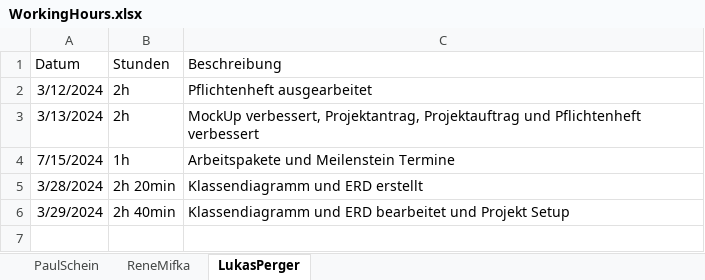
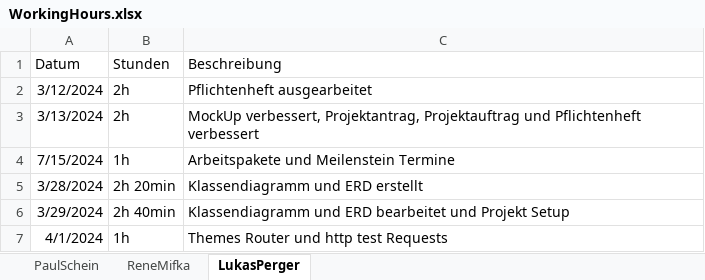
Before and after one commit to 2324-3bhif-teaching/StaticSiteGenerator, an Excel workbook: WorkingHours/WorkingHours.xlsx, sheet LukasPerger, drawn as a sheet; values as stored, in another font and other column widths than the file's, no borders; the diff names each change by its address in the sheet, - before the commit and + after, or states it on an @@ line.

```diff
--- a/WorkingHours/WorkingHours.xlsx (sheet LukasPerger)
+++ b/WorkingHours/WorkingHours.xlsx (sheet LukasPerger)
+row 7: 4/1/2024 | 1h | Themes Router und http test Requests
```
Also changed, not shown: sheet ReneMifka, sheet PaulSchein, 2 other files.
